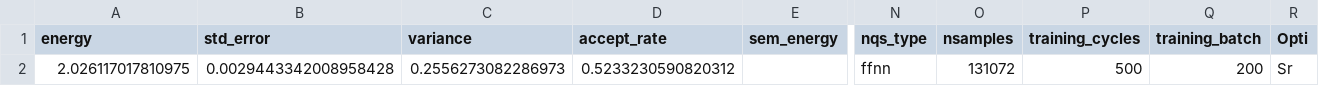
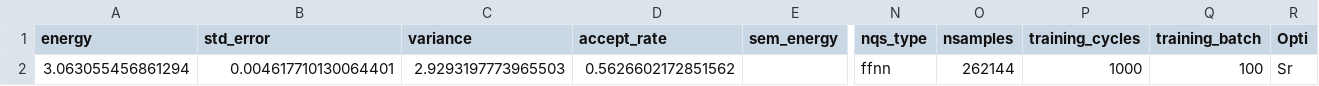
Before and after one commit to Daniel-Haas-B/NeuralQuantumState, a CSV file: data/playground.csv, drawn as a sheet; only a part is shown, gaps mark what is left out; the diff names each change by its address in the sheet, - before the commit and + after, or states it on an @@ line.

```diff
--- a/data/playground.csv
+++ b/data/playground.csv
-A2 (energy): 2.026117017810975
+A2 (energy): 3.063055456861294
-B2 (std_error): 0.0029443342008958428
+B2 (std_error): 0.004617710130064401
-C2 (variance): 0.2556273082286973
+C2 (variance): 2.9293197773965503
-D2 (accept_rate): 0.5233230590820312
+D2 (accept_rate): 0.5626602172851562
-O2 (nsamples): 131072
+O2 (nsamples): 262144
-P2 (training_cycles): 500
+P2 (training_cycles): 1000
-Q2 (training_batch): 200
+Q2 (training_batch): 100
```
Also changed, not shown: 10 other files.
